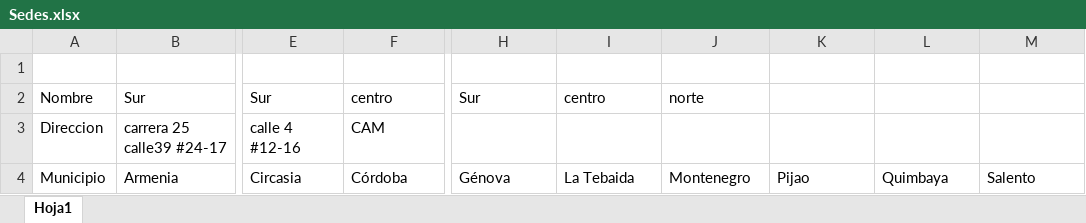
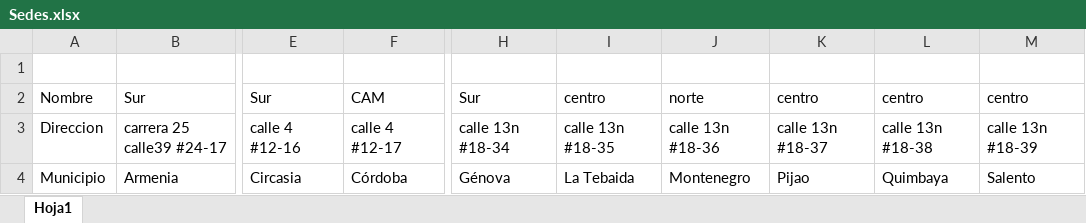
Before and after one commit to cristian-agu14/pruebasRecaudo, an Excel workbook: MercuryTours/Resources/datapool/Sedes.xlsx, sheet Hoja1, drawn as a sheet; only a part is shown, gaps mark what is left out; values as stored, in another font and other column widths than the file's, no borders; the diff names each change by its address in the sheet, - before the commit and + after, or states it on an @@ line.

```diff
--- a/MercuryTours/Resources/datapool/Sedes.xlsx (sheet Hoja1)
+++ b/MercuryTours/Resources/datapool/Sedes.xlsx (sheet Hoja1)
-F2: centro
+F2: CAM
-K2: (empty)
+K2: centro
-L2: (empty)
+L2: centro
-M2: (empty)
+M2: centro
-F3: CAM
+F3: calle 4 #12-17
-H3: (empty)
+H3: calle 13n #18-34
-I3: (empty)
+I3: calle 13n #18-35
-J3: (empty)
+J3: calle 13n #18-36
-K3: (empty)
+K3: calle 13n #18-37
-L3: (empty)
+L3: calle 13n #18-38
-M3: (empty)
+M3: calle 13n #18-39
```
Also changed, not shown: MercuryTours/Resources/datapool/datosLoginEdeq.xlsx, MercuryTours/target/classes/datapool/Sedes.xlsx, 54 other files.
